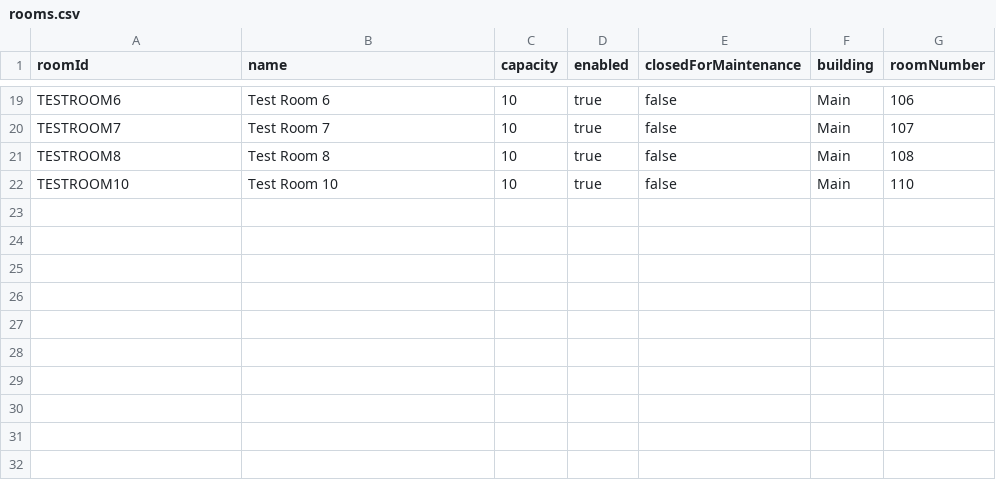
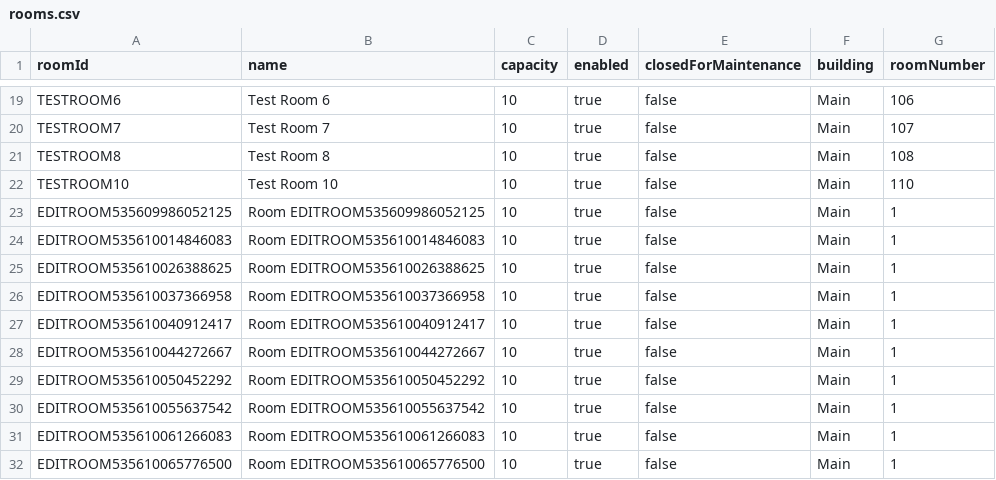
Before and after one commit to kunlefqd/EECS-3311-conference-room-scheduler, a CSV file: data/rooms.csv, drawn as a sheet; only a part is shown, gaps mark what is left out.

```diff
--- a/data/rooms.csv
+++ b/data/rooms.csv
@@ -22 +22,11 @@ TESTROOM8,Test Room 8,10,true,false,Main,108
 TESTROOM10,Test Room 10,10,true,false,Main,110
+EDITROOM535609986052125,Room EDITROOM535609986052125,10,true,false,Main,1
+EDITROOM535610014846083,Room EDITROOM535610014846083,10,true,false,Main,1
+EDITROOM535610026388625,Room EDITROOM535610026388625,10,true,false,Main,1
+EDITROOM535610037366958,Room EDITROOM535610037366958,10,true,false,Main,1
+EDITROOM535610040912417,Room EDITROOM535610040912417,10,true,false,Main,1
+EDITROOM535610044272667,Room EDITROOM535610044272667,10,true,false,Main,1
+EDITROOM535610050452292,Room EDITROOM535610050452292,10,true,false,Main,1
+EDITROOM535610055637542,Room EDITROOM535610055637542,10,true,false,Main,1
+EDITROOM535610061266083,Room EDITROOM535610061266083,10,true,false,Main,1
+EDITROOM535610065776500,Room EDITROOM535610065776500,10,true,false,Main,1
```
Also changed, not shown: 1 other file.
